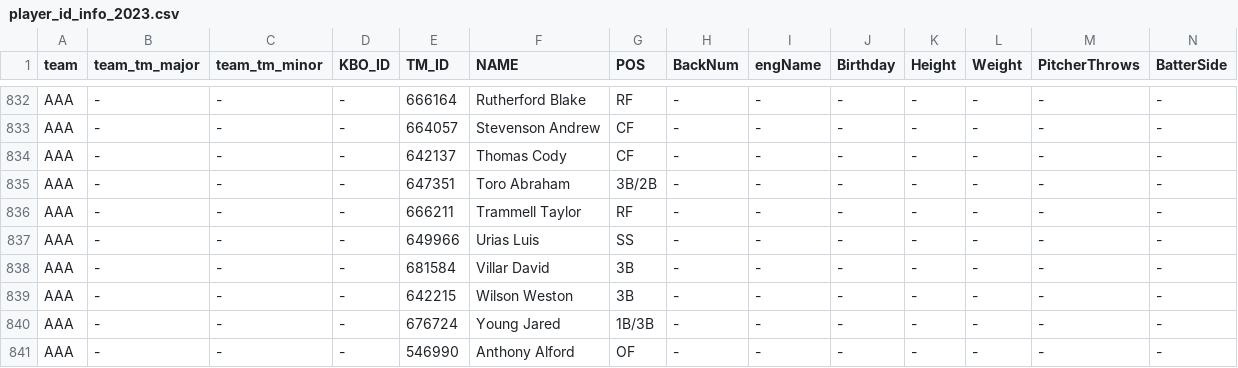
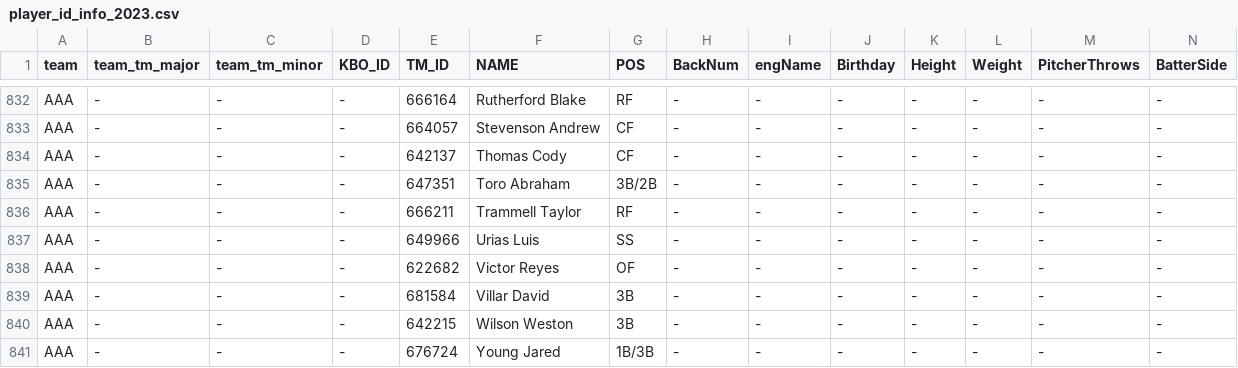
Before and after one commit to WS-Patrick/batter-viewer, a CSV file: player_id_info_2023.csv, drawn as a sheet; only a part is shown, gaps mark what is left out; the shorter side is filled out with more unchanged rows; rows hold the shown columns only; the diff names each change by its address in the sheet, - before the commit and + after, or states it on an @@ line.

Commit message:
Update player_id_info_2023.csv

```diff
--- a/player_id_info_2023.csv
+++ b/player_id_info_2023.csv
+row 838: AAA | - | - | - | 622682 | Victor Reyes | OF | - | - | - | - | - | - | -
```
